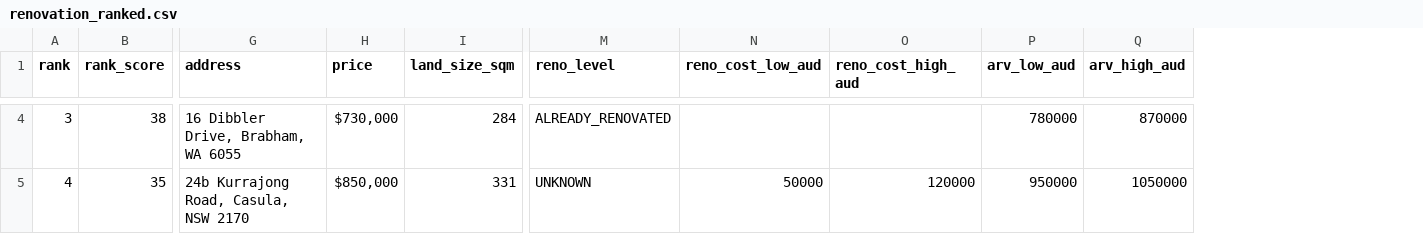
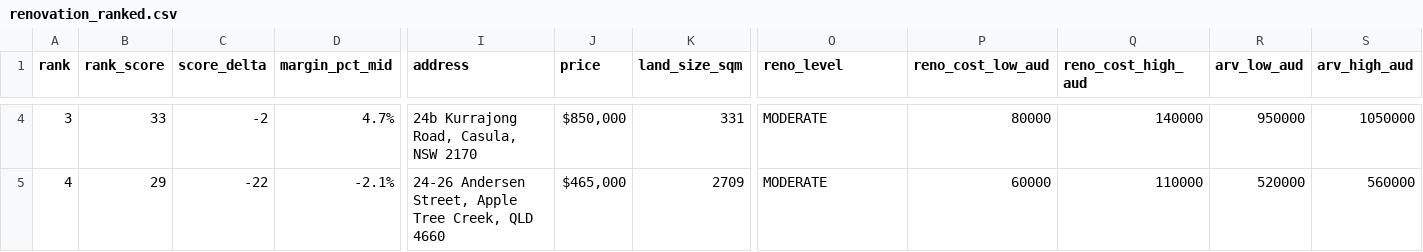
Before and after one commit to antogx/techbeats.com.au, a CSV file: props/renovation/renovation_ranked.csv, drawn as a sheet; only a part is shown, gaps mark what is left out; addresses are those after the commit; the diff covers the shown part only; the diff names each change by its address in the sheet, - before the commit and + after, or states it on an @@ line.

```diff
--- a/props/renovation/renovation_ranked.csv
+++ b/props/renovation/renovation_ranked.csv
+column C (score_delta), rows 4-5: -2 | -22
+column D (margin_pct_mid), rows 4-5: 4.7% | -2.1%
-B4 (rank_score): 38
+B4 (rank_score): 33
-I4 (address): 16 Dibbler Drive, Brabham, WA 6055
+I4 (address): 24b Kurrajong Road, Casula, NSW 2170
-J4 (price): $730,000
+J4 (price): $850,000
-K4 (land_size_sqm): 284
+K4 (land_size_sqm): 331
-O4 (reno_level): ALREADY_RENOVATED
+O4 (reno_level): MODERATE
-P4 (reno_cost_low_aud): (empty)
+P4 (reno_cost_low_aud): 80000
-Q4 (reno_cost_high_aud): (empty)
+Q4 (reno_cost_high_aud): 140000
-R4 (arv_low_aud): 780000
+R4 (arv_low_aud): 950000
-S4 (arv_high_aud): 870000
+S4 (arv_high_aud): 1050000
-B5 (rank_score): 35
+B5 (rank_score): 29
-I5 (address): 24b Kurrajong Road, Casula, NSW 2170
+I5 (address): 24-26 Andersen Street, Apple Tree Creek, QLD 4660
-J5 (price): $850,000
+J5 (price): $465,000
-K5 (land_size_sqm): 331
+K5 (land_size_sqm): 2709
-O5 (reno_level): UNKNOWN
+O5 (reno_level): MODERATE
-P5 (reno_cost_low_aud): 50000
+P5 (reno_cost_low_aud): 60000
-Q5 (reno_cost_high_aud): 120000
+Q5 (reno_cost_high_aud): 110000
-R5 (arv_low_aud): 950000
+R5 (arv_low_aud): 520000
-S5 (arv_high_aud): 1050000
+S5 (arv_high_aud): 560000
```
Also changed, not shown: 66 edited cells elsewhere in this file, 1 other file.
